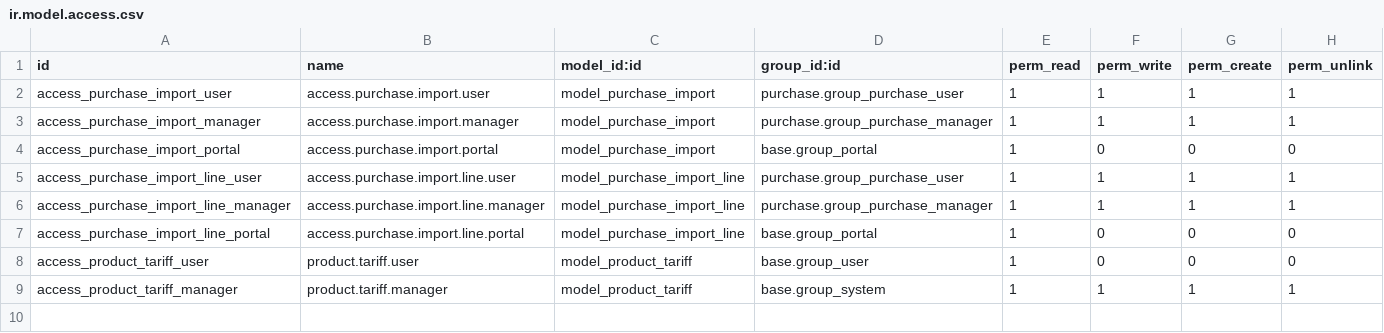
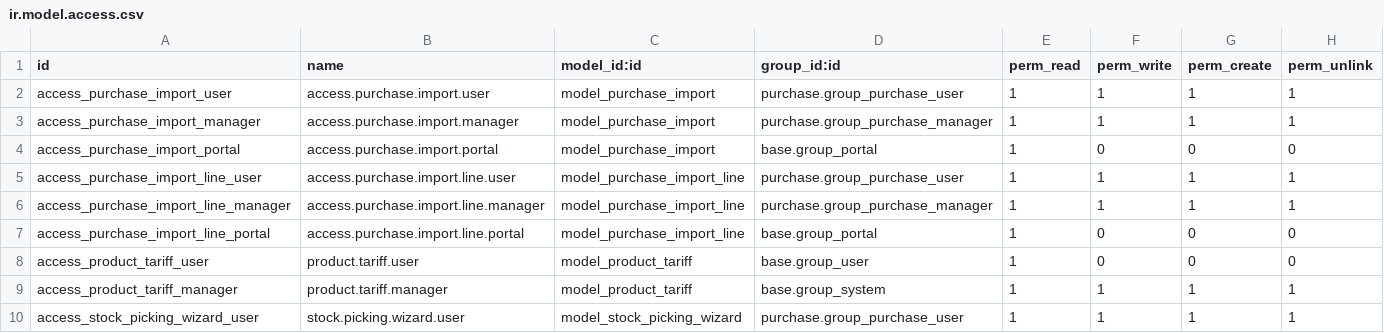
Before and after one commit to hernandosan/agofer_14, a CSV file: purchase_extended/security/ir.model.access.csv, drawn as a sheet; the diff names each change by its address in the sheet, - before the commit and + after, or states it on an @@ line.

Commit message:
PB0013 [ADD] purchase_extended: Creacion de Stock_Picking_Wizard

```diff
--- a/purchase_extended/security/ir.model.access.csv
+++ b/purchase_extended/security/ir.model.access.csv
+row 10: access_stock_picking_wizard_user | stock.picking.wizard.user | model_stock_picking_wizard | purchase.group_purchase_user | 1 | 1 | 1 | 1
```
Also changed, not shown: 10 other files.
